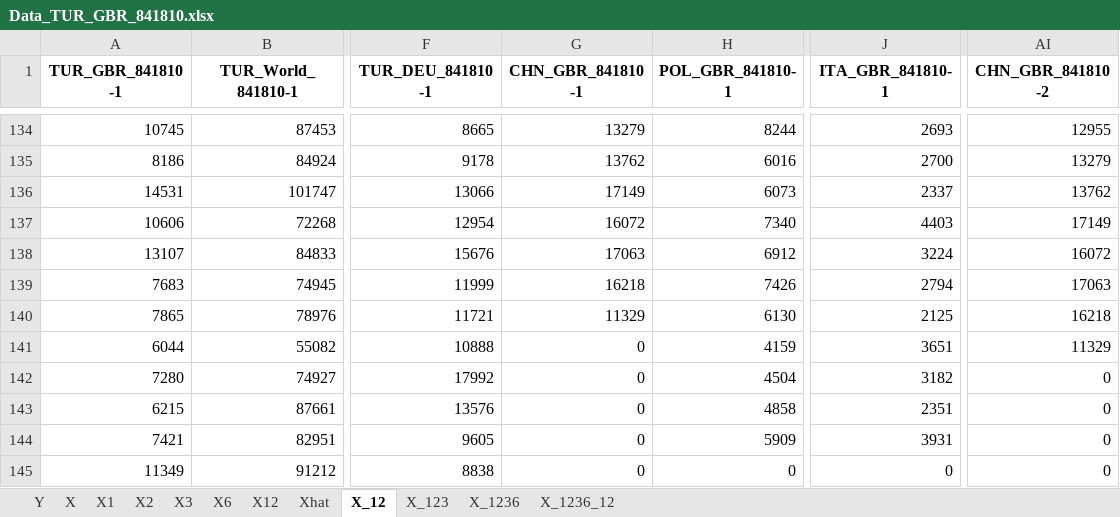
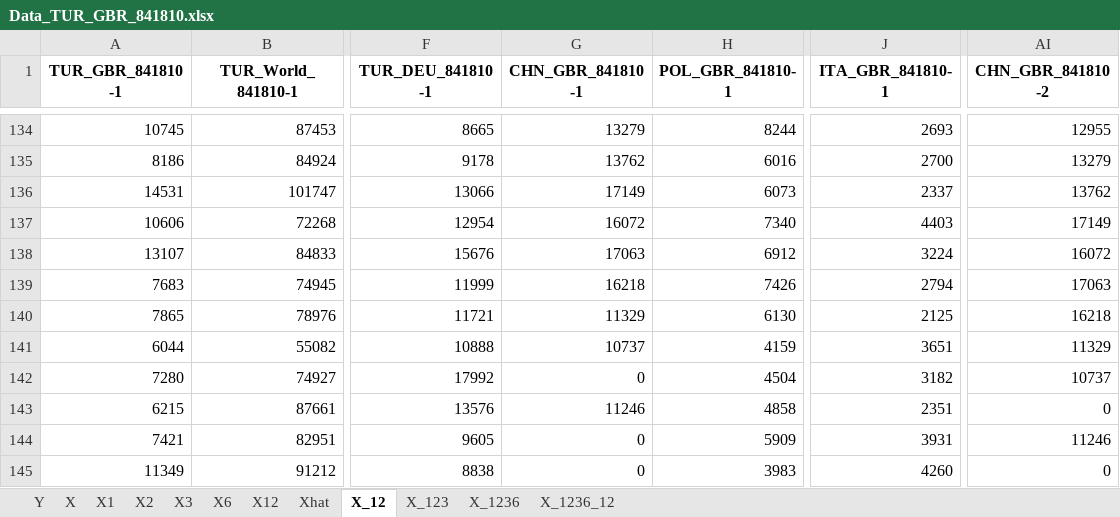
Before and after one commit to ozemre/Thesis_Project, an Excel workbook: Data_Sources_and_Preparation/Data_TUR_GBR_841810.xlsx, sheet X_12, drawn as a sheet; only a part is shown, gaps mark what is left out; values as stored, in another font and other column widths than the file's, no borders; the diff names each change by its address in the sheet, - before the commit and + after, or states it on an @@ line.

```diff
--- a/Data_Sources_and_Preparation/Data_TUR_GBR_841810.xlsx (sheet X_12)
+++ b/Data_Sources_and_Preparation/Data_TUR_GBR_841810.xlsx (sheet X_12)
-G141 (CHN_GBR_841810-1): 0
+G141 (CHN_GBR_841810-1): 10737
-AI142 (CHN_GBR_841810-2): 0
+AI142 (CHN_GBR_841810-2): 10737
-G143 (CHN_GBR_841810-1): 0
+G143 (CHN_GBR_841810-1): 11246
-AI144 (CHN_GBR_841810-2): 0
+AI144 (CHN_GBR_841810-2): 11246
-H145 (POL_GBR_841810-1): 0
+H145 (POL_GBR_841810-1): 3983
-J145 (ITA_GBR_841810-1): 0
+J145 (ITA_GBR_841810-1): 4260
```
Also changed, not shown: sheet X_1236_12, sheet X_123, sheet X_1236, sheet X1, sheet X, sheet Xhat, 2 more sheets, Data_Sources_and_Preparation/Explanation of Data and Sources.xlsx, 11 other files.
